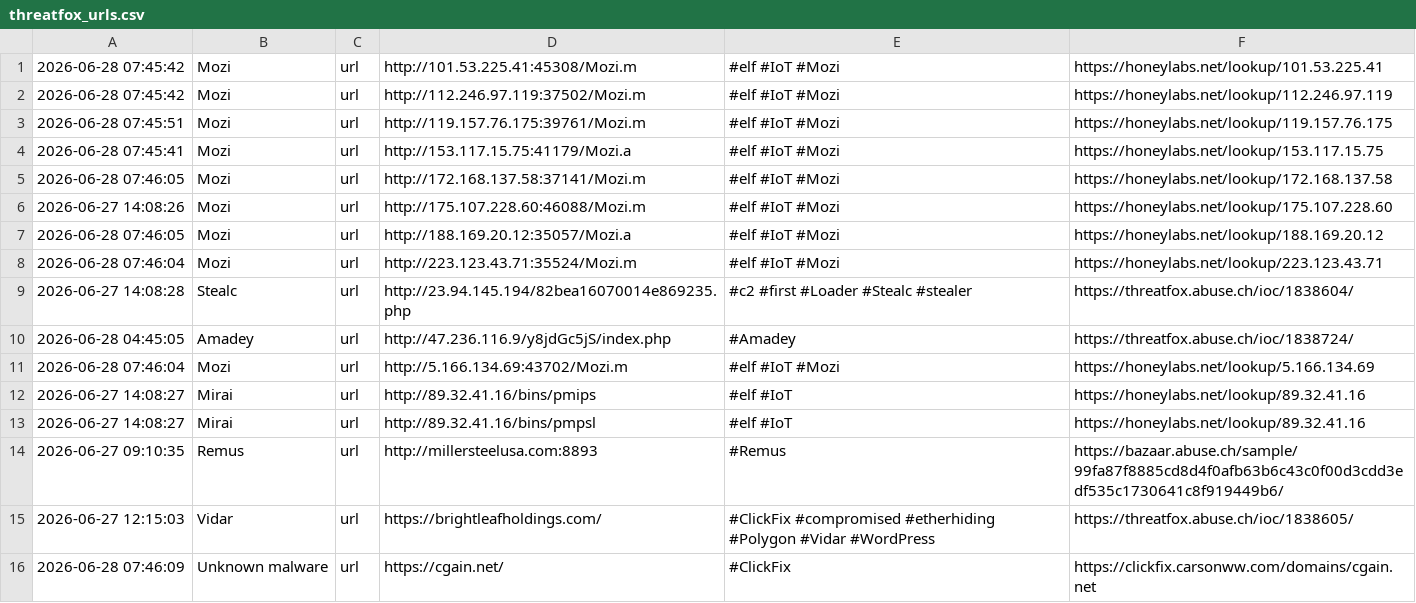
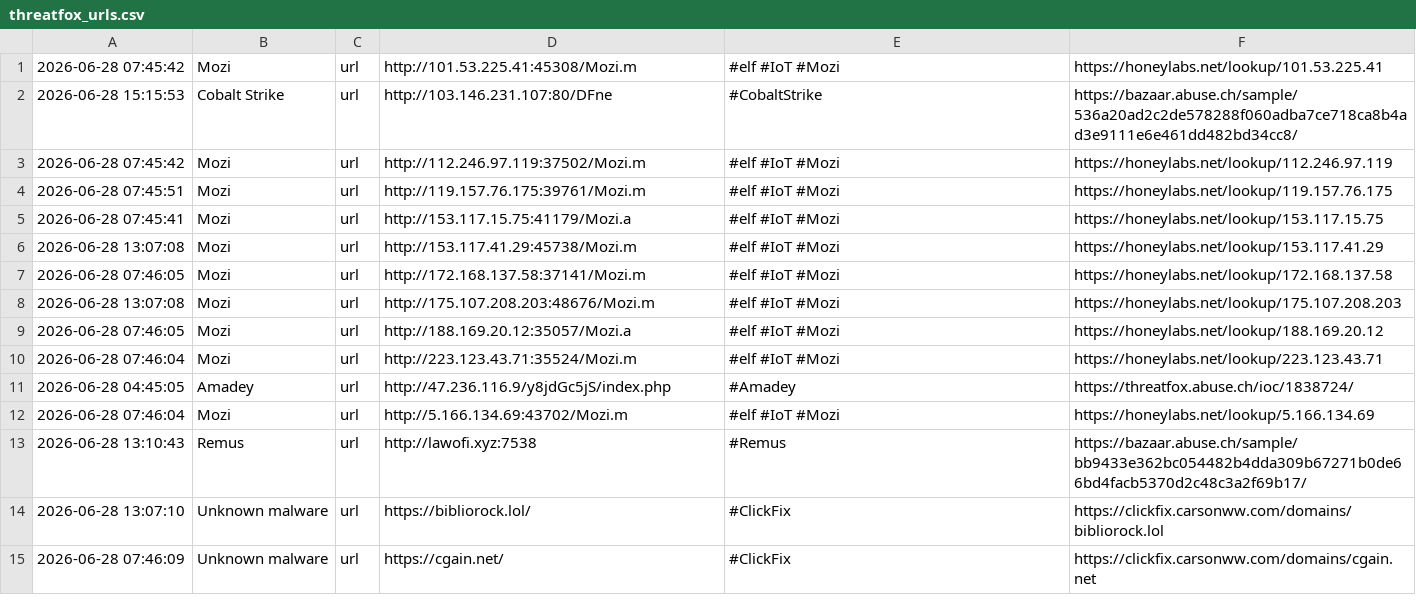
Before and after one commit to 0xShun/Threat-Intel-Data-Pipeline, a CSV file: reports/threatfox_urls.csv, drawn as a sheet; only a part is shown; the diff covers the shown part only.

```diff
--- a/reports/threatfox_urls.csv
+++ b/reports/threatfox_urls.csv
@@ -1,2 +1,3 @@
 2026-06-28 07:45:42,Mozi,url,http://101.53.225.41:45308/Mozi.m,#elf #IoT #Mozi,https://honeylabs.net/lookup/101.53.225.41
+2026-06-28 15:15:53,Cobalt Strike,url,http://103.146.231.107:80/DFne,#CobaltStrike,https://bazaar.abuse.ch/sample/536a20ad2c2de578288f060adba7ce718ca8b4ad3e9111e6e461dd482bd34cc8/
 2026-06-28 07:45:42,Mozi,url,http://112.246.97.119:37502/Mozi.m,#elf #IoT #Mozi,https://honeylabs.net/lookup/112.246.97.119
@@ -4,13 +5,11 @@
 2026-06-28 07:45:41,Mozi,url,http://153.117.15.75:41179/Mozi.a,#elf #IoT #Mozi,https://honeylabs.net/lookup/153.117.15.75
+2026-06-28 13:07:08,Mozi,url,http://153.117.41.29:45738/Mozi.m,#elf #IoT #Mozi,https://honeylabs.net/lookup/153.117.41.29
 2026-06-28 07:46:05,Mozi,url,http://172.168.137.58:37141/Mozi.m,#elf #IoT #Mozi,https://honeylabs.net/lookup/172.168.137.58
-2026-06-27 14:08:26,Mozi,url,http://175.107.228.60:46088/Mozi.m,#elf #IoT #Mozi,https://honeylabs.net/lookup/175.107.228.60
+2026-06-28 13:07:08,Mozi,url,http://175.107.208.203:48676/Mozi.m,#elf #IoT #Mozi,https://honeylabs.net/lookup/175.107.208.203
 2026-06-28 07:46:05,Mozi,url,http://188.169.20.12:35057/Mozi.a,#elf #IoT #Mozi,https://honeylabs.net/lookup/188.169.20.12
 2026-06-28 07:46:04,Mozi,url,http://223.123.43.71:35524/Mozi.m,#elf #IoT #Mozi,https://honeylabs.net/lookup/223.123.43.71
-2026-06-27 14:08:28,Stealc,url,http://23.94.145.194/82bea16070014e869235.php,#c2 #first #Loader #Stealc #stealer,https://threatfox.abuse.ch/ioc/1838604/
 2026-06-28 04:45:05,Amadey,url,http://47.236.116.9/y8jdGc5jS/index.php,#Amadey,https://threatfox.abuse.ch/ioc/1838724/
 2026-06-28 07:46:04,Mozi,url,http://5.166.134.69:43702/Mozi.m,#elf #IoT #Mozi,https://honeylabs.net/lookup/5.166.134.69
-2026-06-27 14:08:27,Mirai,url,http://89.32.41.16/bins/pmips,#elf #IoT,https://honeylabs.net/lookup/89.32.41.16
-2026-06-27 14:08:27,Mirai,url,http://89.32.41.16/bins/pmpsl,#elf #IoT,https://honeylabs.net/lookup/89.32.41.16
-2026-06-27 09:10:35,Remus,url,http://millersteelusa.com:8893,#Remus,https://bazaar.abuse.ch/sample/99fa87f8885cd8d4f0afb63b6c43c0f00d3cdd3edf535c1730641c8f919449b6/
-2026-06-27 12:15:03,Vidar,url,https://brightleafholdings.com/,#ClickFix #compromised #etherhiding #Polygon #Vidar #WordPress,https://threatfox.abuse.ch/ioc/1838605/
+2026-06-28 13:10:43,Remus,url,http://lawofi.xyz:7538,#Remus,https://bazaar.abuse.ch/sample/bb9433e362bc054482b4dda309b67271b0de66bd4facb5370d2c48c3a2f69b17/
+2026-06-28 13:07:10,Unknown malware,url,https://bibliorock.lol/,#ClickFix,https://clickfix.carsonww.com/domains/bibliorock.lol
 2026-06-28 07:46:09,Unknown malware,url,https://cgain.net/,#ClickFix,https://clickfix.carsonww.com/domains/cgain.net
```
Also changed, not shown: 8 added rows and 5 removed rows elsewhere in this file, reports/otx_domains.csv, reports/scored_domains.csv, 17 other files.
